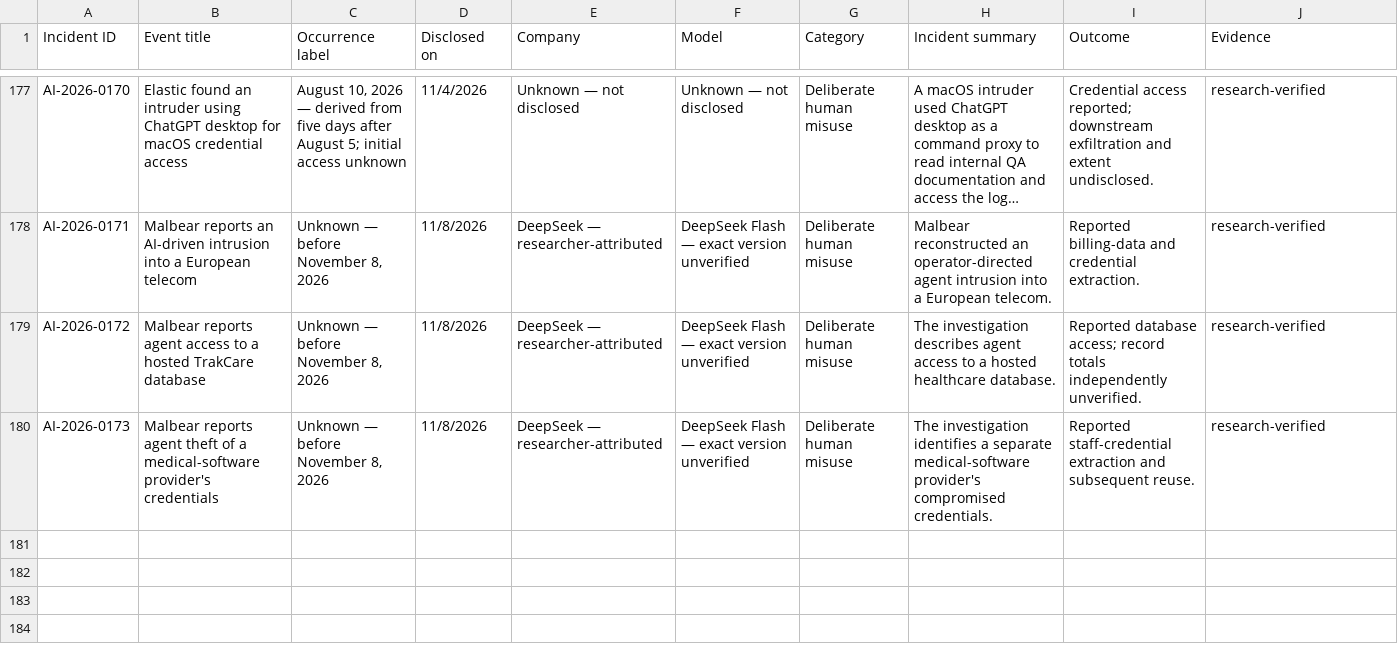
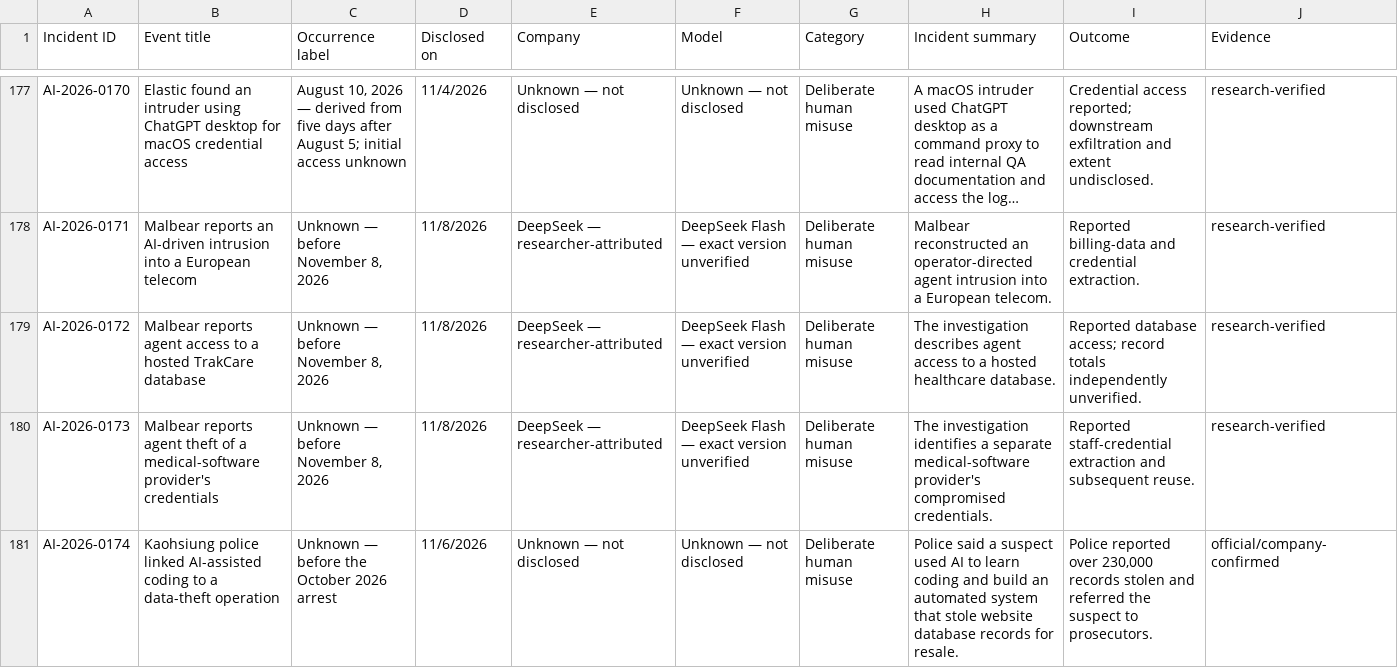
Before and after one commit to KUNALSINGH9373/rogue.ai, a CSV file: data/incidents.csv, drawn as a sheet; only a part is shown, gaps mark what is left out; long unchanged cells end in ….

```diff
--- a/data/incidents.csv
+++ b/data/incidents.csv
@@ -180 +180,2 @@ AI-2026-0172,Malbear reports agent access to a hosted TrakCare database,"Unknown
 AI-2026-0173,Malbear reports agent theft of a medical-software provider's credentials,"Unknown — before November 8, 2026",11/8/2026,DeepSeek — researcher-attributed,DeepSeek Flash — exact version unverified,Deliberate human misuse,The investigation identifies a separate medical-software provider's compromised credentials.,Reported staff-credential extraction and subsequent reuse.,research-verified
+AI-2026-0174,Kaohsiung police linked AI-assisted coding to a data-theft operation,Unknown — before the October 2026 arrest,11/6/2026,Unknown — not disclosed,Unknown — not disclosed,Deliberate human misuse,Police said a suspect used AI to learn coding and build an automated system that stole website database records for resale.,"Police reported over 230,000 records stolen and referred the suspect to prosecutors.",official/company-confirmed
```
Also changed, not shown: data/sources.csv.
